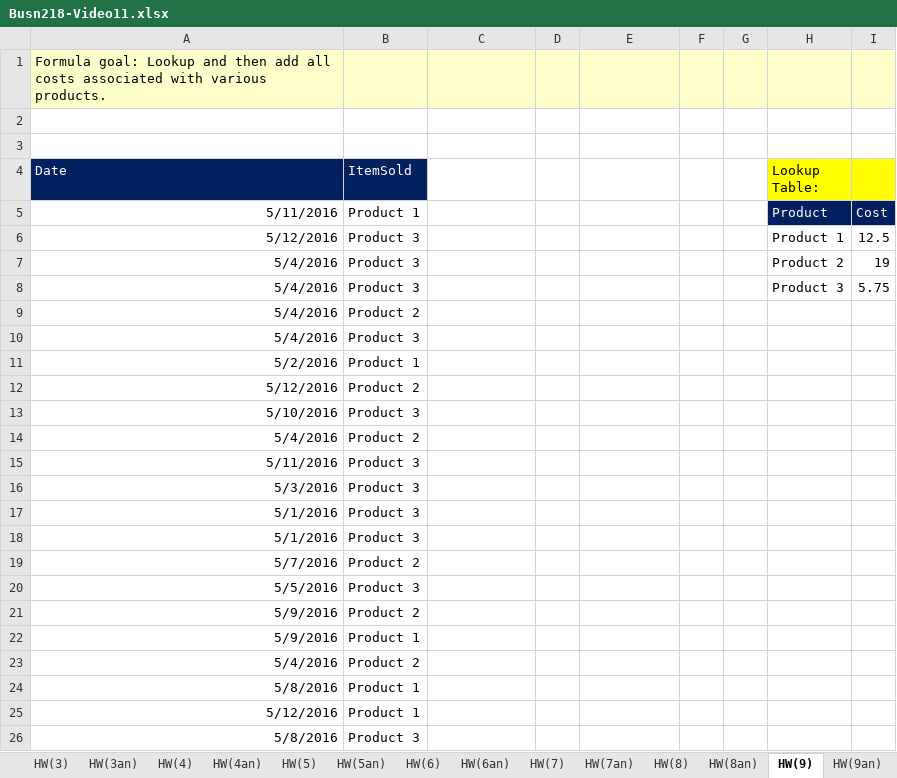
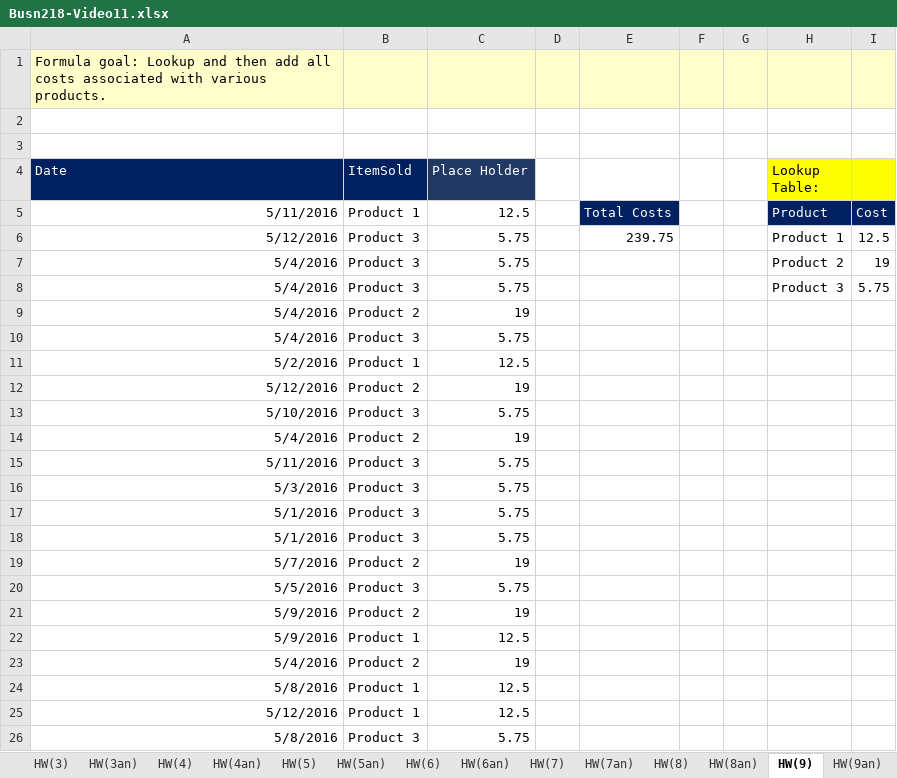
Before and after one commit to MauroAz/Excel_Exercise, an Excel workbook: Busn218-Video11.xlsx, sheet HW(9), drawn as a sheet; values as stored, in another font and other column widths than the file's, no borders; the diff names each change by its address in the sheet, - before the commit and + after, or states it on an @@ line.

Commit message:
Excel work DONE

```diff
--- a/Busn218-Video11.xlsx (sheet HW(9))
+++ b/Busn218-Video11.xlsx (sheet HW(9))
-C4: (empty)
+C4: Place Holder
-C4 fill: none
+C4 fill: #203864
-C5 (Place Holder): (empty)
+C5 (Place Holder): 12.5
-E5: (empty)
+E5: Total Costs
-E5 fill: none
+E5 fill: #002060
-C6:C8 (Place Holder): (empty)
+C6:C8 (Place Holder): 5.75
-E6: (empty)
+E6: 239.75
-C9 (Place Holder): (empty)
+C9 (Place Holder): 19
-C10 (Place Holder): (empty)
+C10 (Place Holder): 5.75
-C11 (Place Holder): (empty)
+C11 (Place Holder): 12.5
-C12 (Place Holder): (empty)
+C12 (Place Holder): 19
-C13 (Place Holder): (empty)
+C13 (Place Holder): 5.75
-C14 (Place Holder): (empty)
+C14 (Place Holder): 19
-C15:C18 (Place Holder): (empty)
+C15:C18 (Place Holder): 5.75
-C19 (Place Holder): (empty)
+C19 (Place Holder): 19
-C20 (Place Holder): (empty)
+C20 (Place Holder): 5.75
-C21 (Place Holder): (empty)
+C21 (Place Holder): 19
-C22 (Place Holder): (empty)
+C22 (Place Holder): 12.5
-C23 (Place Holder): (empty)
+C23 (Place Holder): 19
-C24:C25 (Place Holder): (empty)
+C24:C25 (Place Holder): 12.5
-C26 (Place Holder): (empty)
+C26 (Place Holder): 5.75
```
Also changed, not shown: sheet Lookup, sheet HW(2), sheet HW(2an), sheet HW(7), sheet HW(8), 5 other files.
